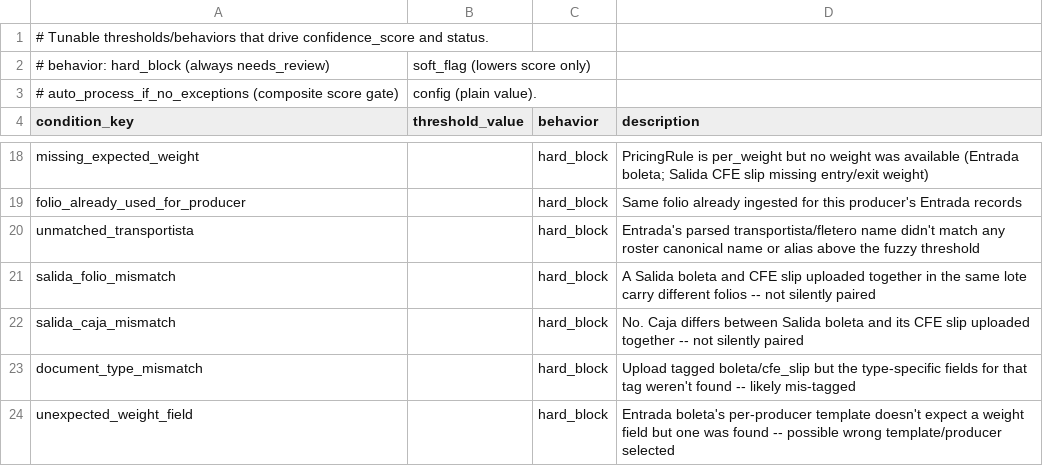
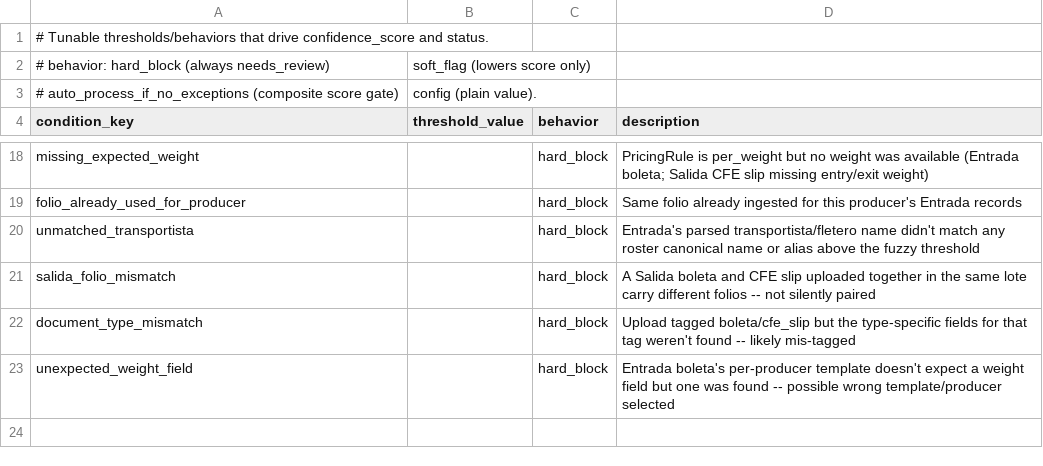
Before and after one commit to emiliomt/boletas_energiamineral, a CSV file: app/rules/exception_thresholds.csv, drawn as a sheet; only a part is shown, gaps mark what is left out.

```diff
--- a/app/rules/exception_thresholds.csv
+++ b/app/rules/exception_thresholds.csv
@@ -21,3 +21,2 @@ unmatched_transportista,,hard_block,Entrada's parsed transportista/fletero name
 salida_folio_mismatch,,hard_block,A Salida boleta and CFE slip uploaded together in the same lote carry different folios -- not silently paired
-salida_caja_mismatch,,hard_block,No. Caja differs between Salida boleta and its CFE slip uploaded together -- not silently paired
 document_type_mismatch,,hard_block,Upload tagged boleta/cfe_slip but the type-specific fields for that tag weren't found -- likely mis-tagged
```
Also changed, not shown: 5 other files.
